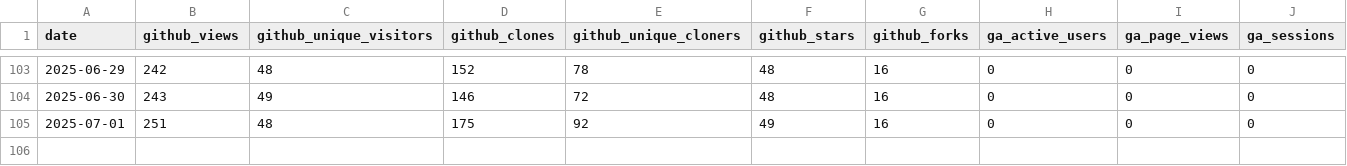
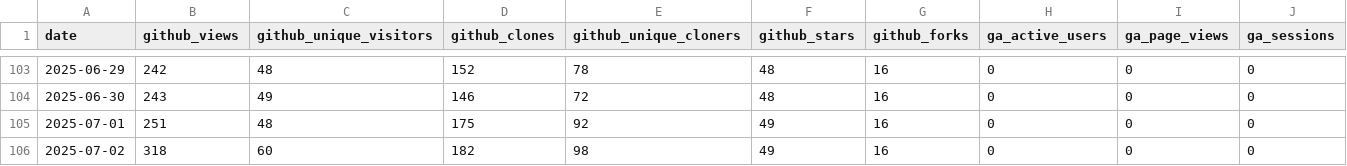
Before and after one commit to vedansh-5/gofannon, a CSV file: website/community/stats.csv, drawn as a sheet; only a part is shown, gaps mark what is left out; the diff names each change by its address in the sheet, - before the commit and + after, or states it on an @@ line.

```diff
--- a/website/community/stats.csv
+++ b/website/community/stats.csv
+row 106: 2025-07-02 | 318 | 60 | 182 | 98 | 49 | 16 | 0 | 0 | 0
```
